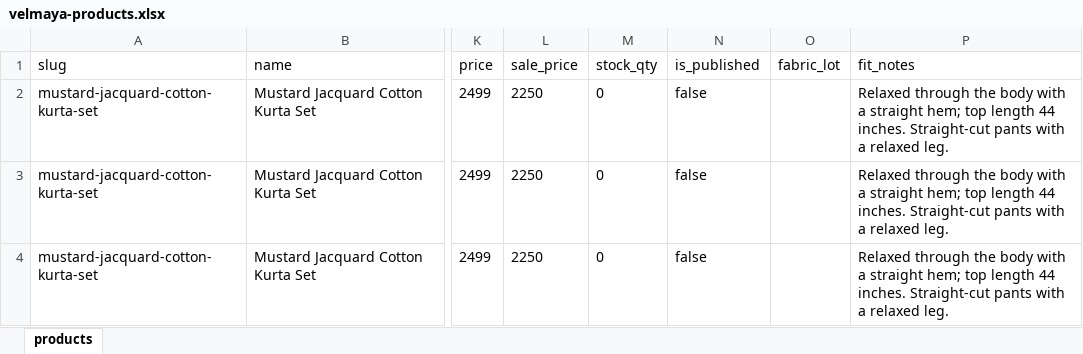
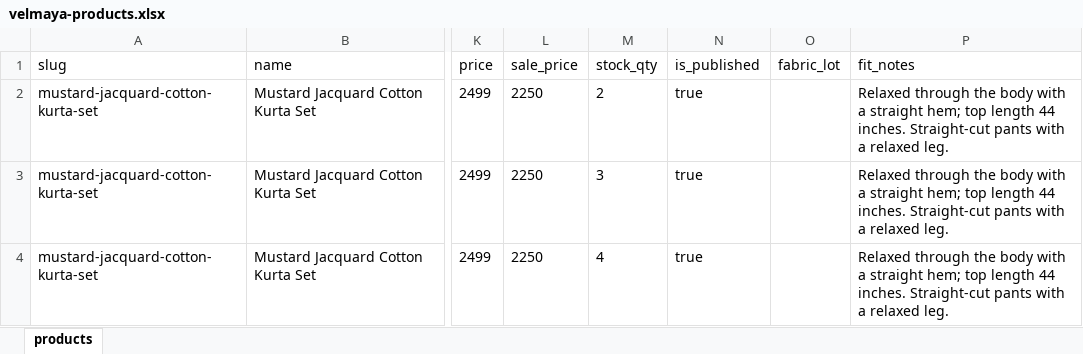
Before and after one commit to velmaya/Velmaya-Website, an Excel workbook: catalogue/csv/velmaya-products.xlsx, sheet products, drawn as a sheet; only a part is shown, gaps mark what is left out; values as stored, in another font and other column widths than the file's, no borders; the diff covers the shown part only; the diff names each change by its address in the sheet, - before the commit and + after, or states it on an @@ line.

Commit message:
catalogue: publish Signature mustard jacquard cotton kurta set

```diff
--- a/catalogue/csv/velmaya-products.xlsx (sheet products)
+++ b/catalogue/csv/velmaya-products.xlsx (sheet products)
-M2 (stock_qty): 0
+M2 (stock_qty): 2
-N2:N4 (is_published): false
+N2:N4 (is_published): true
-M3 (stock_qty): 0
+M3 (stock_qty): 3
-M4 (stock_qty): 0
+M4 (stock_qty): 4
```
Also changed, not shown: 1 added row and 4 edited cells elsewhere in this sheet, 2 other files.
